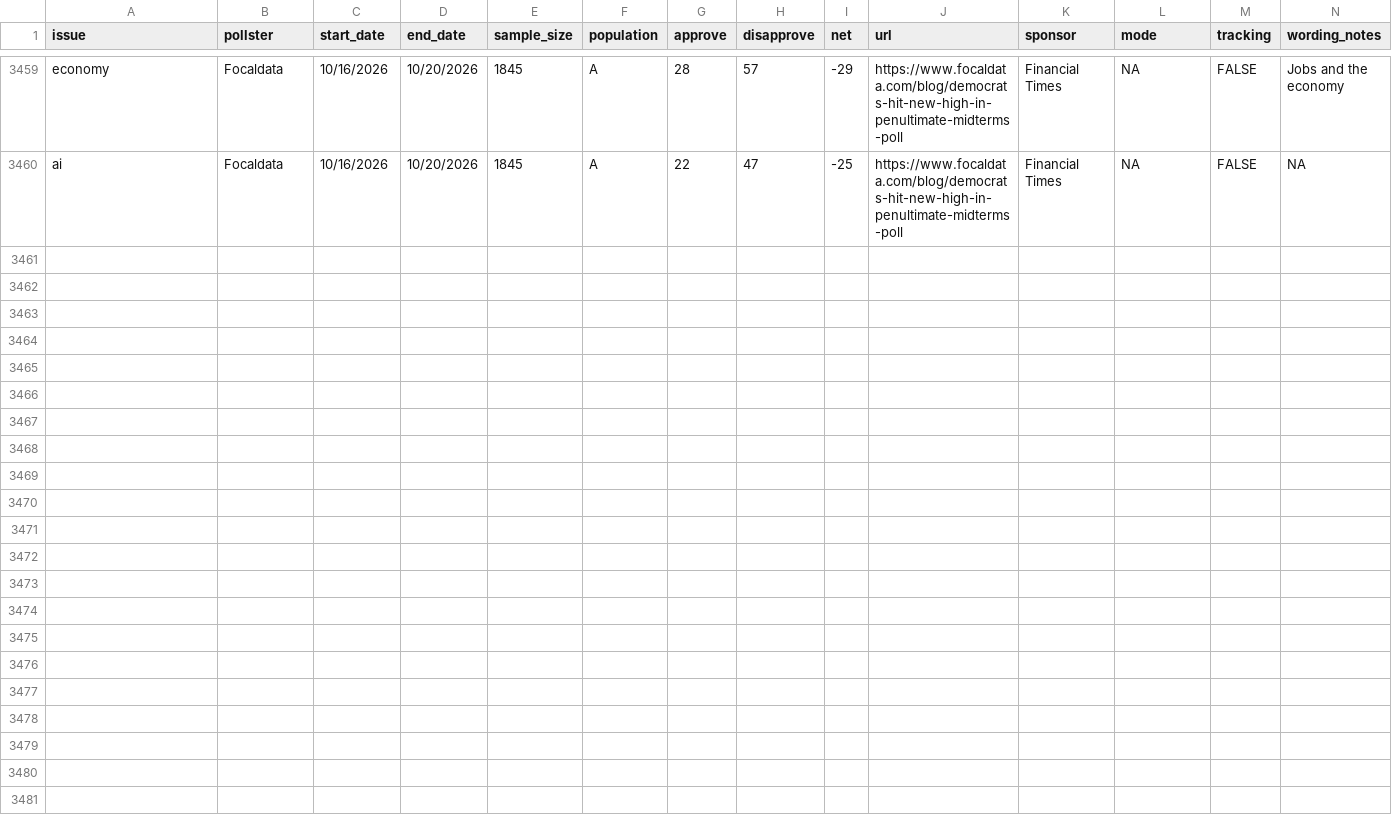
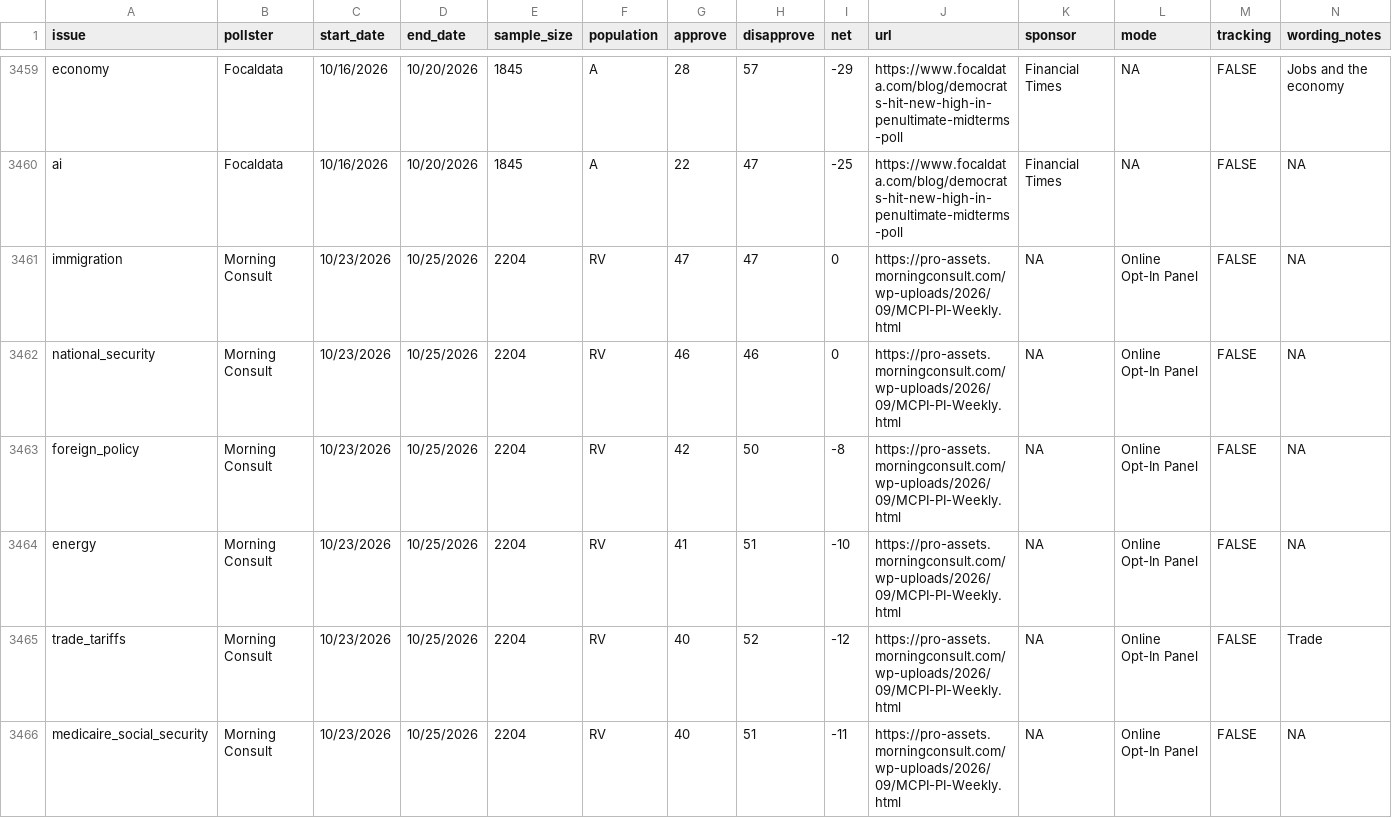
Before and after one commit to Hackquantumcpp/snoutcounter-backend, a CSV file: data/president_issue_approval_polls.csv, drawn as a sheet; only a part is shown, gaps mark what is left out; rows hold the shown columns only; the diff covers the shown part only; the diff names each change by its address in the sheet, - before the commit and + after, or states it on an @@ line.

```diff
--- a/data/president_issue_approval_polls.csv
+++ b/data/president_issue_approval_polls.csv
+row 3461: immigration | Morning Consult | 10/23/2026 | 10/25/2026 | 2204 | RV | 47 | 47 | 0 | https://pro-assets.morningconsult.com/wp-uploads/2026/09/MCPI-PI-Weekly.html | NA | Online Opt-In Panel | FALSE | NA
+row 3462: national_security | Morning Consult | 10/23/2026 | 10/25/2026 | 2204 | RV | 46 | 46 | 0 | https://pro-assets.morningconsult.com/wp-uploads/2026/09/MCPI-PI-Weekly.html | NA | Online Opt-In Panel | FALSE | NA
+row 3463: foreign_policy | Morning Consult | 10/23/2026 | 10/25/2026 | 2204 | RV | 42 | 50 | -8 | https://pro-assets.morningconsult.com/wp-uploads/2026/09/MCPI-PI-Weekly.html | NA | Online Opt-In Panel | FALSE | NA
+row 3464: energy | Morning Consult | 10/23/2026 | 10/25/2026 | 2204 | RV | 41 | 51 | -10 | https://pro-assets.morningconsult.com/wp-uploads/2026/09/MCPI-PI-Weekly.html | NA | Online Opt-In Panel | FALSE | NA
+row 3465: trade_tariffs | Morning Consult | 10/23/2026 | 10/25/2026 | 2204 | RV | 40 | 52 | -12 | https://pro-assets.morningconsult.com/wp-uploads/2026/09/MCPI-PI-Weekly.html | NA | Online Opt-In Panel | FALSE | Trade
+row 3466: medicaire_social_security | Morning Consult | 10/23/2026 | 10/25/2026 | 2204 | RV | 40 | 51 | -11 | https://pro-assets.morningconsult.com/wp-uploads/2026/09/MCPI-PI-Weekly.html | NA | Online Opt-In Panel | FALSE | NA
```
Also changed, not shown: 6 added rows elsewhere in this file, averages/presidential_2026_iran_war_approvals.csv, averages/presidential_RV_approval.csv, 9 other files.
